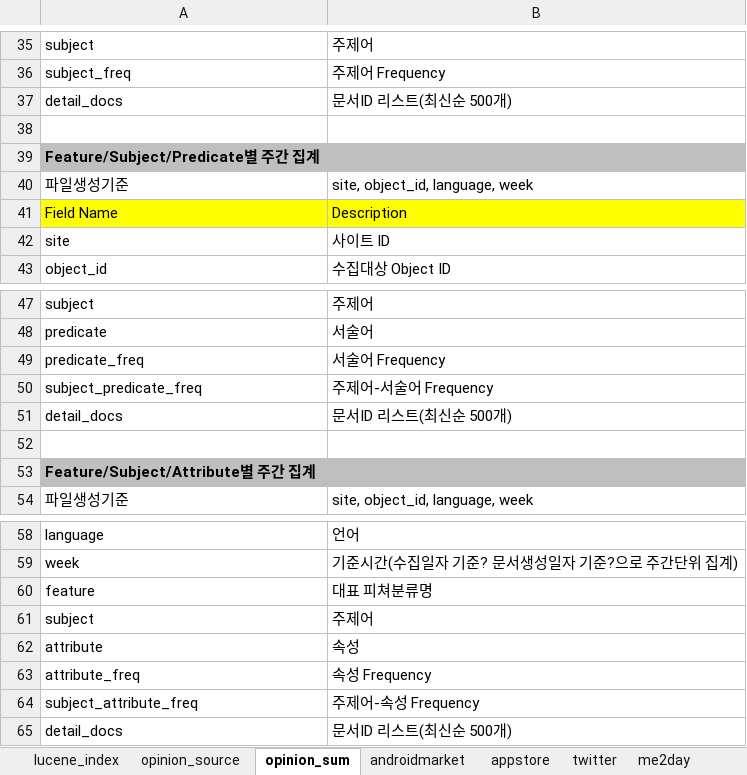
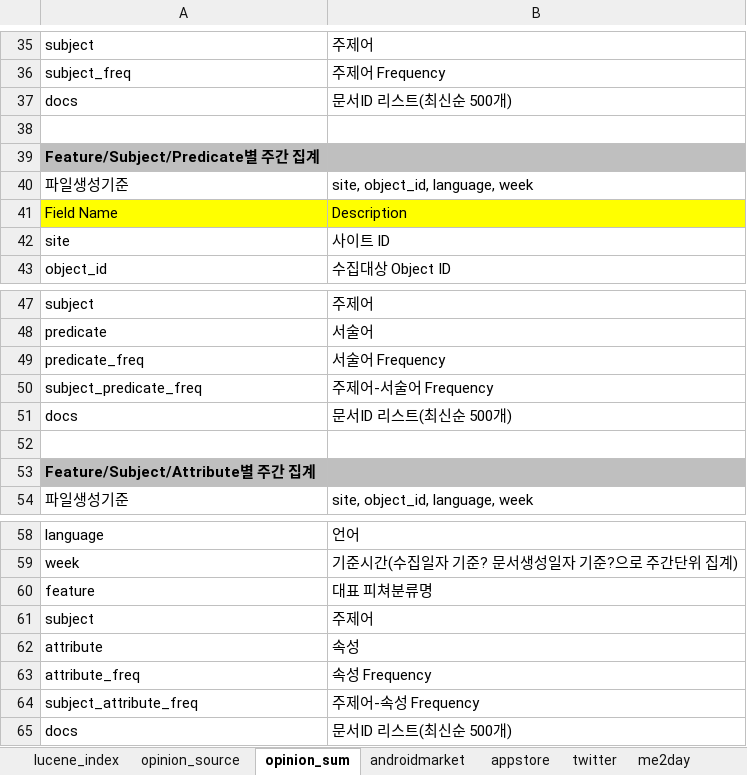
Before and after one commit to NathanaelFebrianto/sonya, an Excel workbook: social-analytics/social-analytics-collector/doc/data_layout.xlsx, sheet opinion_sum, drawn as a sheet; only a part is shown, gaps mark what is left out; values as stored, in another font and other column widths than the file's, no borders; the diff names each change by its address in the sheet, - before the commit and + after, or states it on an @@ line.

```diff
--- a/social-analytics/social-analytics-collector/doc/data_layout.xlsx (sheet opinion_sum)
+++ b/social-analytics/social-analytics-collector/doc/data_layout.xlsx (sheet opinion_sum)
-A37: detail_docs
+A37: docs
-A51: detail_docs
+A51: docs
-A65: detail_docs
+A65: docs
```
